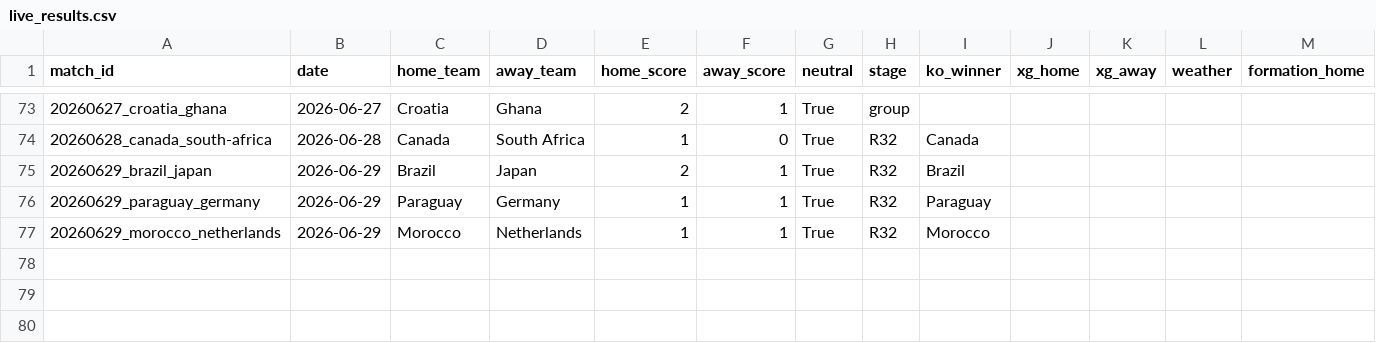
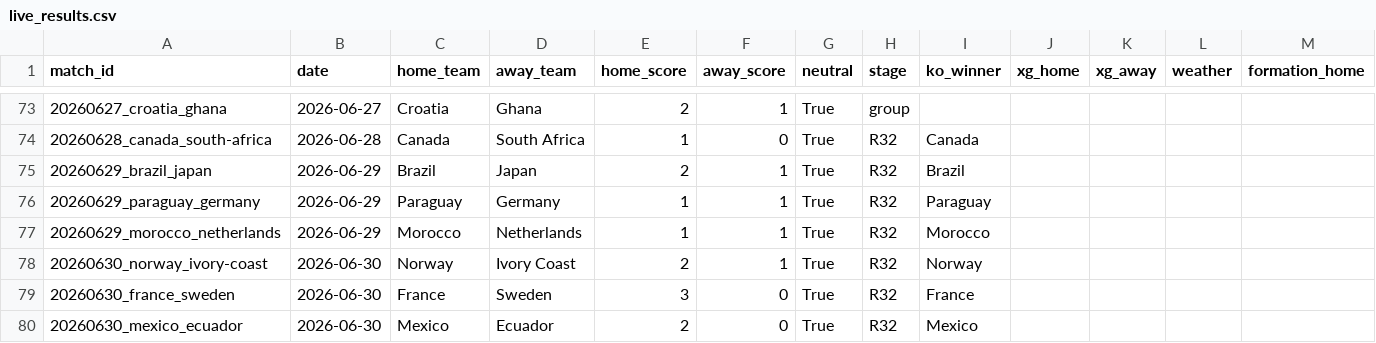
Before and after one commit to NicoBJ1906/OraculoML, a CSV file: data/live/live_results.csv, drawn as a sheet; only a part is shown, gaps mark what is left out; rows hold the shown columns only; the diff names each change by its address in the sheet, - before the commit and + after, or states it on an @@ line.

Commit message:
live: resultados R32 del 30 jun (Norway 2-1 Ivory Coast, France 3-0 Sweden, Mexico 2-0 Ecuador) - 6/7 aciertos en dieciseisavos

```diff
--- a/data/live/live_results.csv
+++ b/data/live/live_results.csv
+row 78: 20260630_norway_ivory-coast | 2026-06-30 | Norway | Ivory Coast | 2 | 1 | True | R32 | Norway
+row 79: 20260630_france_sweden | 2026-06-30 | France | Sweden | 3 | 0 | True | R32 | France
+row 80: 20260630_mexico_ecuador | 2026-06-30 | Mexico | Ecuador | 2 | 0 | True | R32 | Mexico
```
